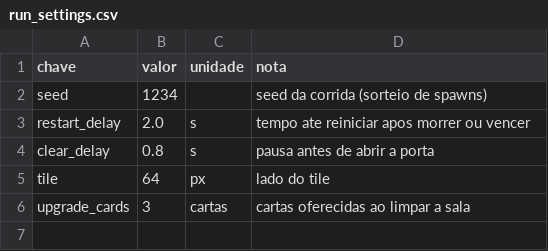
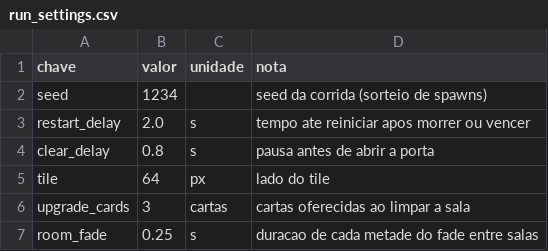
Before and after one commit to Willvinicius2/echoes-of-the-shatter, a CSV file: godot/data2d/run_settings.csv, drawn as a sheet.

```diff
--- a/godot/data2d/run_settings.csv
+++ b/godot/data2d/run_settings.csv
@@ -6 +6,2 @@ tile,64,px,lado do tile
 upgrade_cards,3,cartas,cartas oferecidas ao limpar a sala
+room_fade,0.25,s,duracao de cada metade do fade entre salas
```
Also changed, not shown: godot/data2d/loc_2d.csv, 6 other files.
